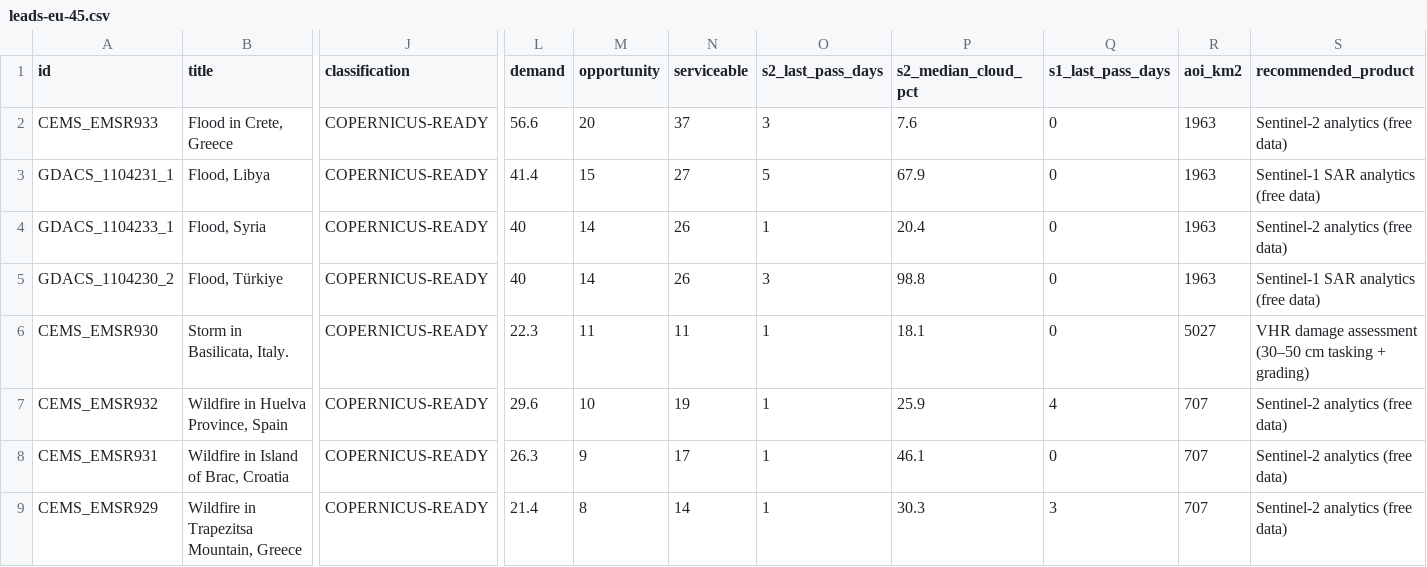
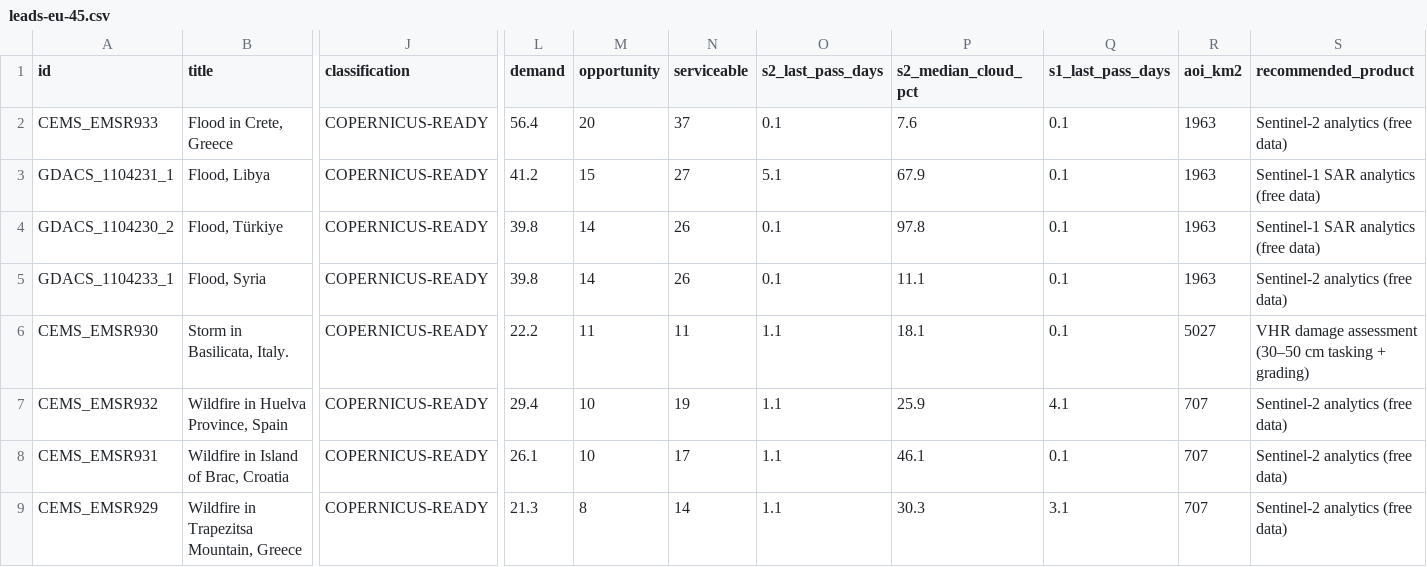
Before and after one commit to dchichorro/terrasignal, a CSV file: public/data/leads-eu-45.csv, drawn as a sheet; only a part is shown, gaps mark what is left out; removed rows and columns are numbered as before the commit, all else as after; rows hold the shown columns only; the diff names each change by its address in the sheet, - before the commit and + after, or states it on an @@ line.

```diff
--- a/public/data/leads-eu-45.csv
+++ b/public/data/leads-eu-45.csv
-L2 (demand): 56.6
+L2 (demand): 56.4
-O2 (s2_last_pass_days): 3
+O2 (s2_last_pass_days): 0.1
-Q2:Q3 (s1_last_pass_days): 0
+Q2:Q3 (s1_last_pass_days): 0.1
-L3 (demand): 41.4
+L3 (demand): 41.2
-O3 (s2_last_pass_days): 5
+O3 (s2_last_pass_days): 5.1
-row 4: GDACS_1104233_1 | Flood, Syria | COPERNICUS-READY | 40 | 14 | 26 | 1 | 20.4 | 0 | 1963 | Sentinel-2 analytics (free data)
-L4 (demand): 40
+L4 (demand): 39.8
-O4 (s2_last_pass_days): 3
+O4 (s2_last_pass_days): 0.1
-P4 (s2_median_cloud_pct): 98.8
+P4 (s2_median_cloud_pct): 97.8
-Q4 (s1_last_pass_days): 0
+Q4 (s1_last_pass_days): 0.1
+row 5: GDACS_1104233_1 | Flood, Syria | COPERNICUS-READY | 39.8 | 14 | 26 | 0.1 | 11.1 | 0.1 | 1963 | Sentinel-2 analytics (free data)
-L6 (demand): 22.3
+L6 (demand): 22.2
-O6:O9 (s2_last_pass_days): 1
+O6:O9 (s2_last_pass_days): 1.1
-Q6 (s1_last_pass_days): 0
+Q6 (s1_last_pass_days): 0.1
-L7 (demand): 29.6
+L7 (demand): 29.4
-Q7 (s1_last_pass_days): 4
+Q7 (s1_last_pass_days): 4.1
-L8 (demand): 26.3
+L8 (demand): 26.1
-M8 (opportunity): 9
+M8 (opportunity): 10
-Q8 (s1_last_pass_days): 0
+Q8 (s1_last_pass_days): 0.1
-L9 (demand): 21.4
+L9 (demand): 21.3
-Q9 (s1_last_pass_days): 3
+Q9 (s1_last_pass_days): 3.1
```
Also changed, not shown: public/data/leads-eu-30.csv, public/data/leads-global-30.csv, 12 other files.
